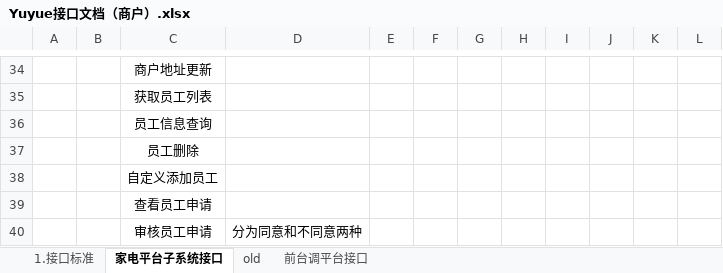
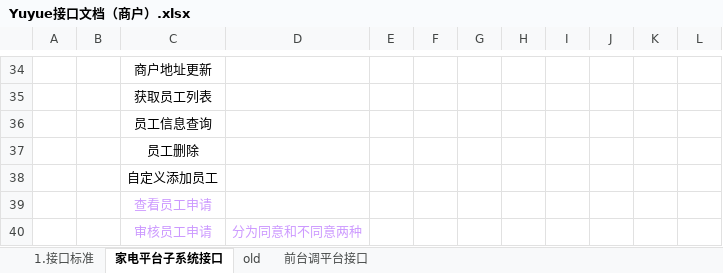
Before and after one commit to err118/Yuyue, an Excel workbook: Doc/Yuyue接口文档（商户）.xlsx, sheet 家电平台子系统接口, drawn as a sheet; only a part is shown, gaps mark what is left out; values as stored, in another font and other column widths than the file's, no borders; the diff names each change by its address in the sheet, - before the commit and + after, or states it on an @@ line.

```diff
--- a/Doc/Yuyue接口文档（商户）.xlsx (sheet 家电平台子系统接口)
+++ b/Doc/Yuyue接口文档（商户）.xlsx (sheet 家电平台子系统接口)
-C39 text colour: black
+C39 text colour: #CC99FF
-C40:D40 text colour: black
+C40:D40 text colour: #CC99FF
```
Also changed, not shown: 3 other files.
